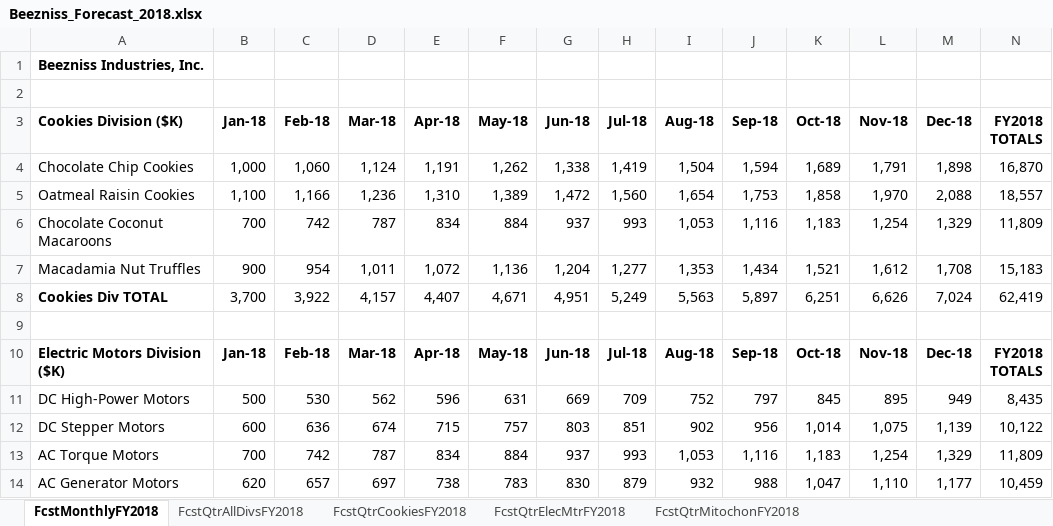
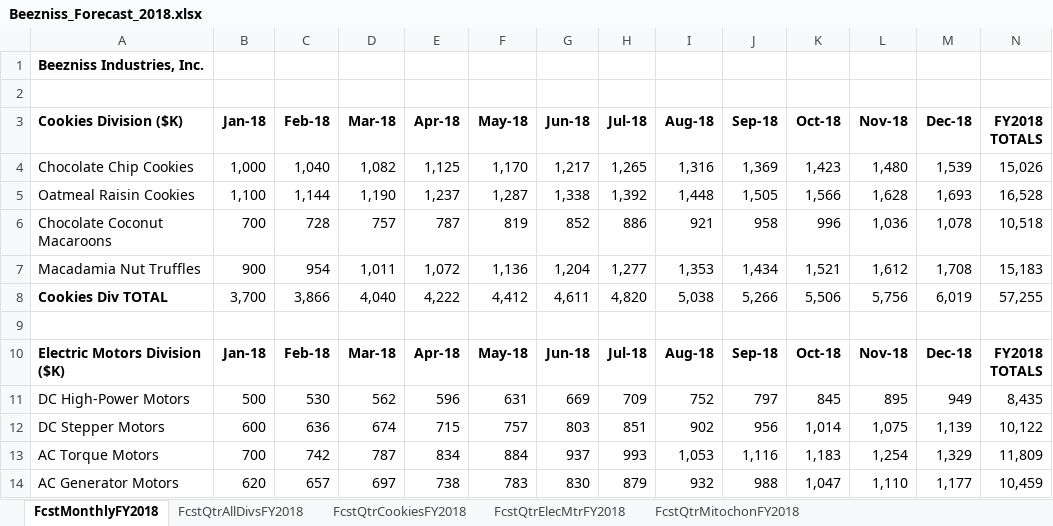
Before and after one commit to payamasem/beezniss, an Excel workbook: database/Beezniss_Forecast_2018.xlsx, sheet FcstMonthlyFY2018, drawn as a sheet; only a part is shown; values as stored, in another font and other column widths than the file's, no borders; charts and pictures not drawn; removed rows and columns are numbered as before the commit, all else as after; the diff covers the shown part only; the diff names each change by its address in the sheet, - before the commit and + after, or states it on an @@ line.

```diff
--- a/database/Beezniss_Forecast_2018.xlsx (sheet FcstMonthlyFY2018)
+++ b/database/Beezniss_Forecast_2018.xlsx (sheet FcstMonthlyFY2018)
-row 4: Chocolate Chip Cookies | 1,000 | 1,060 | 1,124 | 1,191 | 1,262 | 1,338 | 1,419 | 1,504 | 1,594 | 1,689 | 1,791 | 1,898 | 16,870
-row 5: Oatmeal Raisin Cookies | 1,100 | 1,166 | 1,236 | 1,310 | 1,389 | 1,472 | 1,560 | 1,654 | 1,753 | 1,858 | 1,970 | 2,088 | 18,557
-row 6: Chocolate Coconut Macaroons | 700 | 742 | 787 | 834 | 884 | 937 | 993 | 1,053 | 1,116 | 1,183 | 1,254 | 1,329 | 11,809
+row 4: Chocolate Chip Cookies | 1,000 | 1,040 | 1,082 | 1,125 | 1,170 | 1,217 | 1,265 | 1,316 | 1,369 | 1,423 | 1,480 | 1,539 | 15,026
+row 5: Oatmeal Raisin Cookies | 1,100 | 1,144 | 1,190 | 1,237 | 1,287 | 1,338 | 1,392 | 1,448 | 1,505 | 1,566 | 1,628 | 1,693 | 16,528
+row 6: Chocolate Coconut Macaroons | 700 | 728 | 757 | 787 | 819 | 852 | 886 | 921 | 958 | 996 | 1,036 | 1,078 | 10,518
-row 8: Cookies Div TOTAL | 3,700 | 3,922 | 4,157 | 4,407 | 4,671 | 4,951 | 5,249 | 5,563 | 5,897 | 6,251 | 6,626 | 7,024 | 62,419
+row 8: Cookies Div TOTAL | 3,700 | 3,866 | 4,040 | 4,222 | 4,412 | 4,611 | 4,820 | 5,038 | 5,266 | 5,506 | 5,756 | 6,019 | 57,255
```
Also changed, not shown: 6 added rows and 6 removed rows elsewhere in this sheet, sheet FcstQtrAllDivsFY2018, sheet FcstQtrMitochonFY2018, sheet FcstQtrCookiesFY2018, sheet FcstQtrElecMtrFY2018, charts or pictures, 5 other files.
